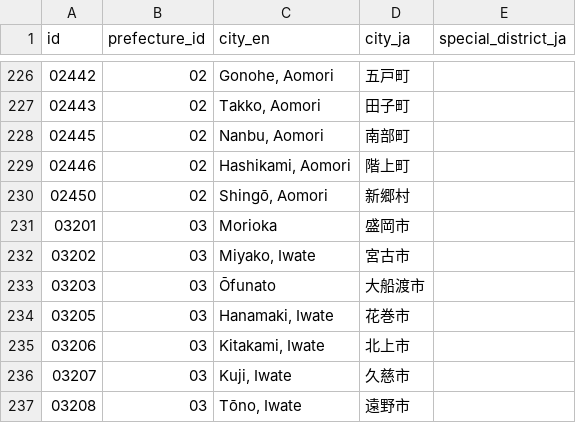
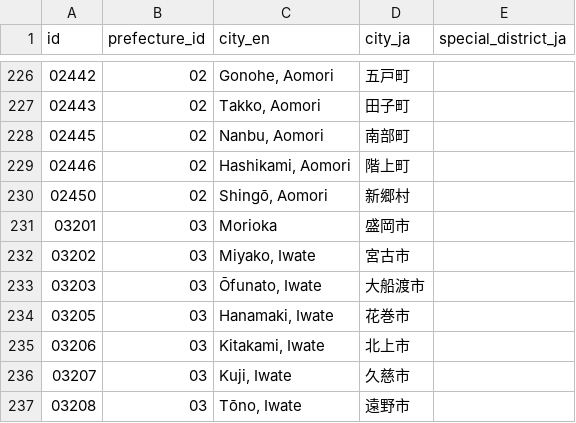
Before and after one commit to nobuf/list-of-cities-in-japan, a CSV file: build/cities_in_japan_2016.csv, drawn as a sheet; only a part is shown, gaps mark what is left out; the diff covers the shown part only.

```diff
--- a/build/cities_in_japan_2016.csv
+++ b/build/cities_in_japan_2016.csv
@@ -232,3 +232,3 @@ id,prefecture_id,city_en,city_ja,special_district_ja
 03202,03,"Miyako, Iwate",宮古市,
-03203,03,Ōfunato,大船渡市,
+03203,03,"Ōfunato, Iwate",大船渡市,
 03205,03,"Hanamaki, Iwate",花巻市,
```
Also changed, not shown: 15 edited cells elsewhere in this file, build/prefectures.csv.
